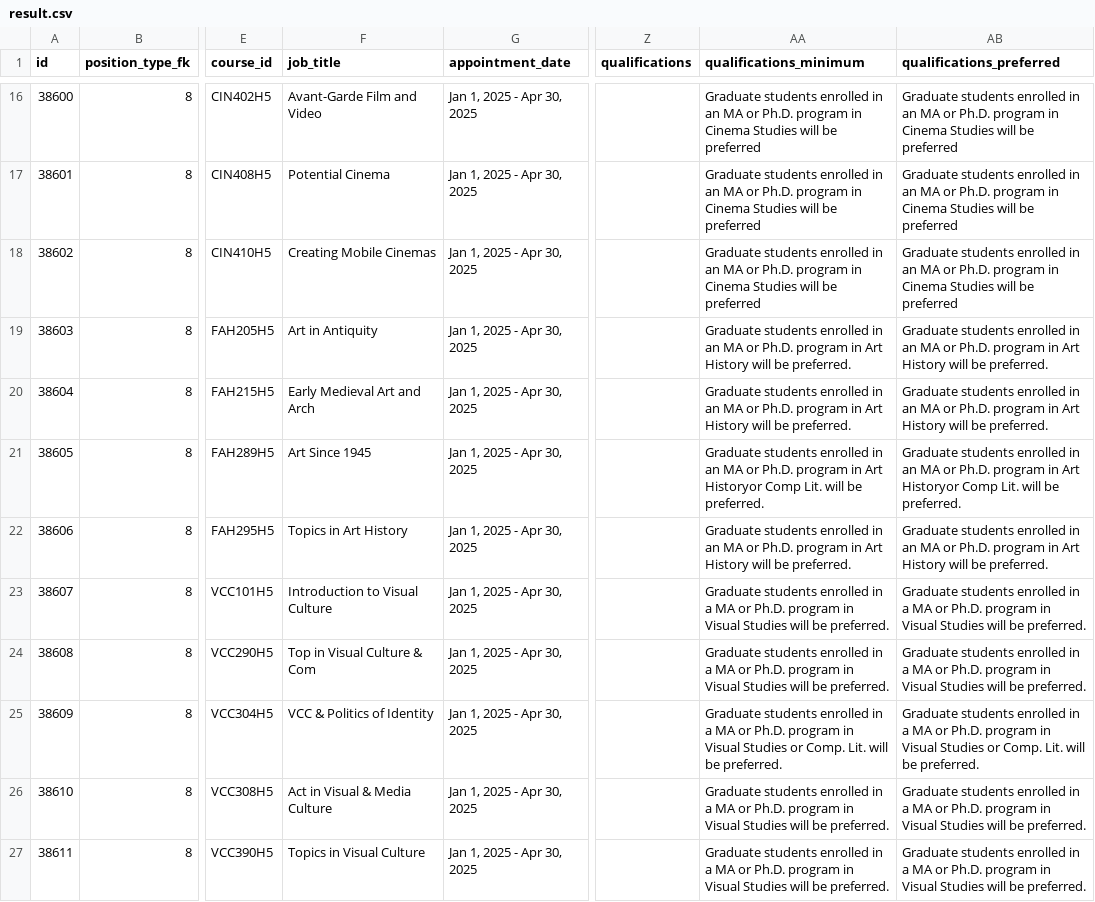
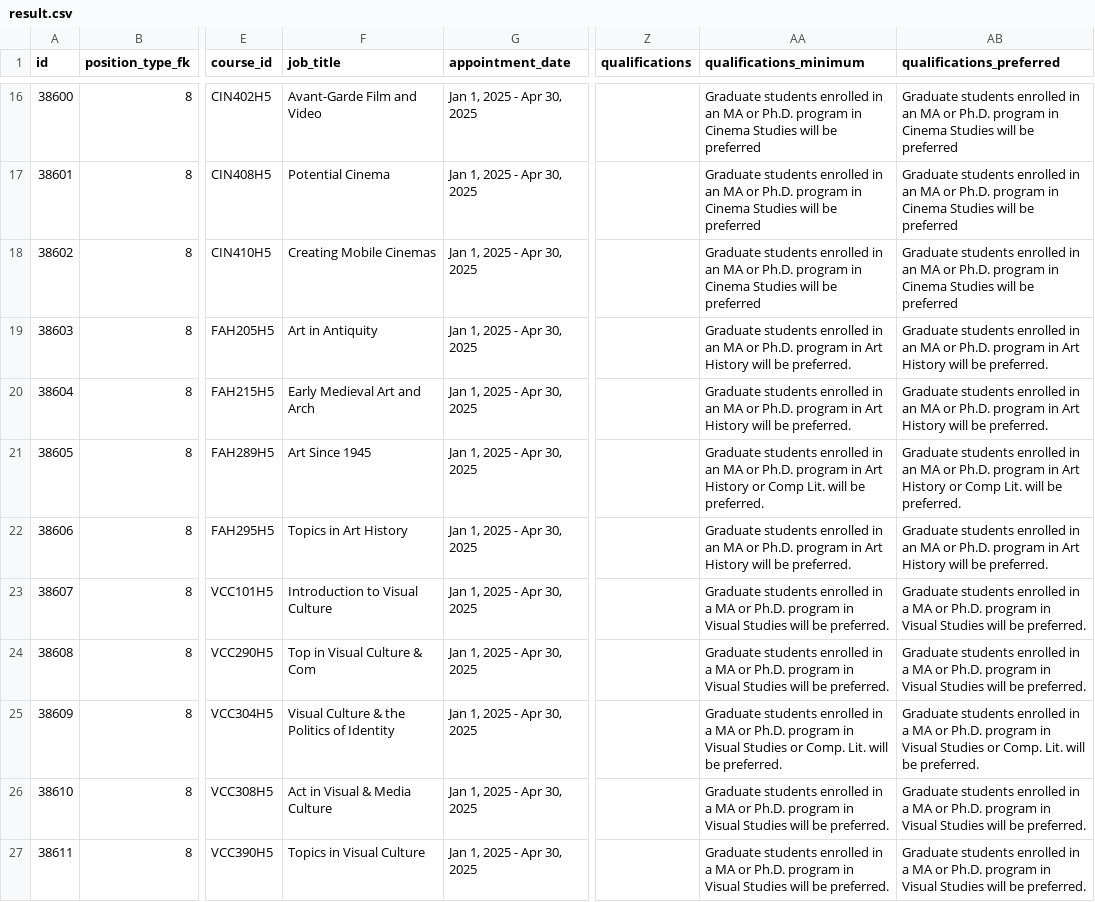
Before and after one commit to Nathan903/unit1.hrandequity.utoronto.ca, a CSV file: result.csv, drawn as a sheet; only a part is shown, gaps mark what is left out; the diff covers the shown part only; the diff names each change by its address in the sheet, - before the commit and + after, or states it on an @@ line.

```diff
--- a/result.csv
+++ b/result.csv
-AA21 (qualifications_minimum): …in Art Historyor Comp Lit.…
+AA21 (qualifications_minimum): …in Art History or Comp Lit.…
-AB21 (qualifications_preferred): …in Art Historyor Comp Lit.…
+AB21 (qualifications_preferred): …in Art History or Comp Lit.…
-F25 (job_title): VCC & Politics of Identity
+F25 (job_title): Visual Culture & the Politics of Identity
```
Also changed, not shown: 1 added row and 7 edited cells elsewhere in this file, 1 other file.
